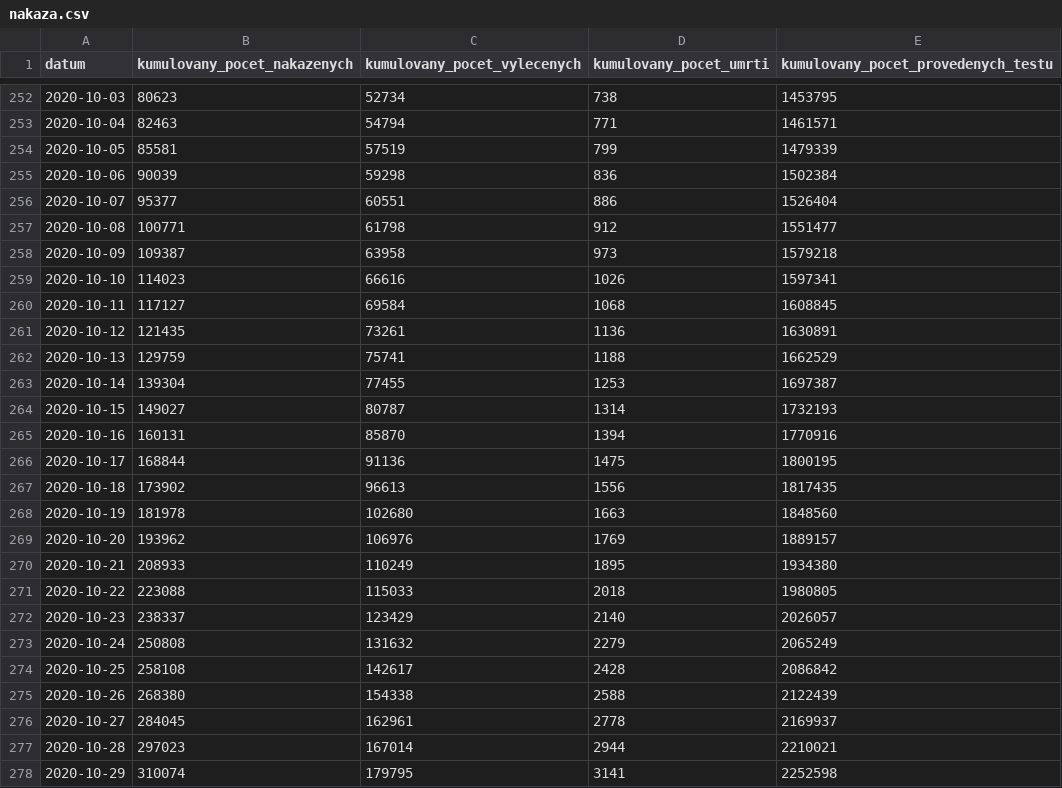
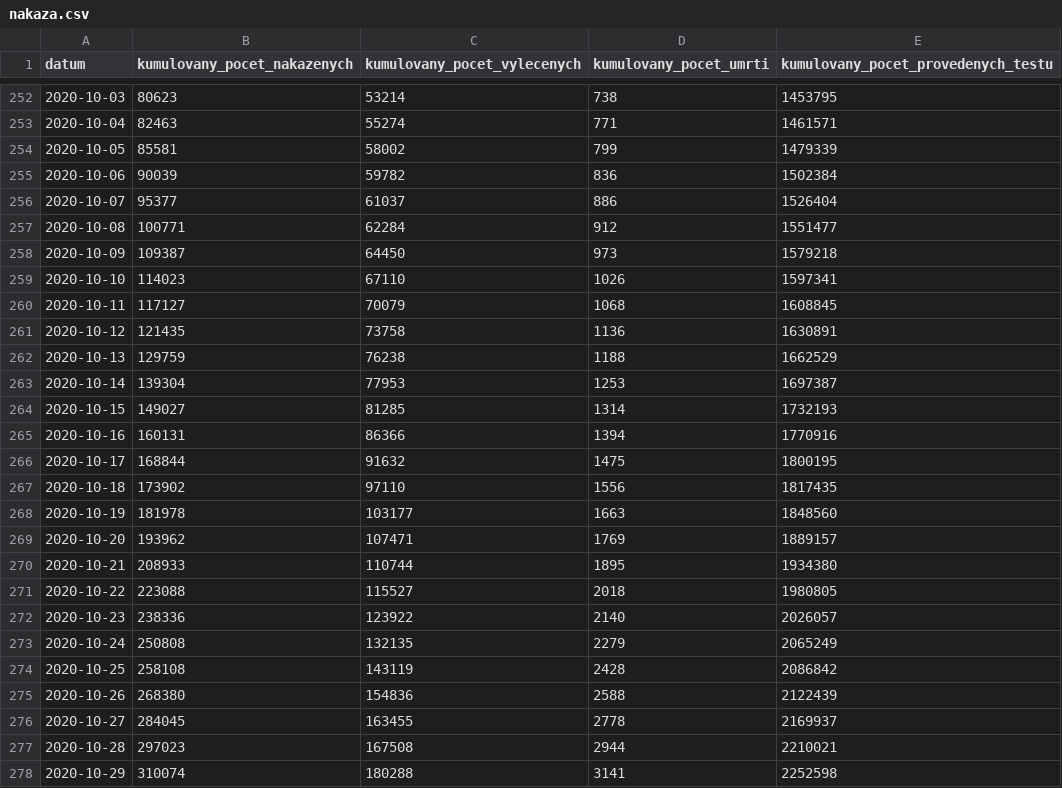
Before and after one commit to ondrejtichy07/covid19-Czechia, a CSV file: data/nakaza.csv, drawn as a sheet; only a part is shown, gaps mark what is left out; the diff covers the shown part only.

```diff
--- a/data/nakaza.csv
+++ b/data/nakaza.csv
@@ -252,27 +252,27 @@
-2020-10-03,80623,52734,738,1453795
-2020-10-04,82463,54794,771,1461571
-2020-10-05,85581,57519,799,1479339
-2020-10-06,90039,59298,836,1502384
-2020-10-07,95377,60551,886,1526404
-2020-10-08,100771,61798,912,1551477
-2020-10-09,109387,63958,973,1579218
-2020-10-10,114023,66616,1026,1597341
-2020-10-11,117127,69584,1068,1608845
-2020-10-12,121435,73261,1136,1630891
-2020-10-13,129759,75741,1188,1662529
-2020-10-14,139304,77455,1253,1697387
-2020-10-15,149027,80787,1314,1732193
-2020-10-16,160131,85870,1394,1770916
-2020-10-17,168844,91136,1475,1800195
-2020-10-18,173902,96613,1556,1817435
-2020-10-19,181978,102680,1663,1848560
-2020-10-20,193962,106976,1769,1889157
-2020-10-21,208933,110249,1895,1934380
-2020-10-22,223088,115033,2018,1980805
-2020-10-23,238337,123429,2140,2026057
-2020-10-24,250808,131632,2279,2065249
-2020-10-25,258108,142617,2428,2086842
-2020-10-26,268380,154338,2588,2122439
-2020-10-27,284045,162961,2778,2169937
-2020-10-28,297023,167014,2944,2210021
-2020-10-29,310074,179795,3141,2252598
+2020-10-03,80623,53214,738,1453795
+2020-10-04,82463,55274,771,1461571
+2020-10-05,85581,58002,799,1479339
+2020-10-06,90039,59782,836,1502384
+2020-10-07,95377,61037,886,1526404
+2020-10-08,100771,62284,912,1551477
+2020-10-09,109387,64450,973,1579218
+2020-10-10,114023,67110,1026,1597341
+2020-10-11,117127,70079,1068,1608845
+2020-10-12,121435,73758,1136,1630891
+2020-10-13,129759,76238,1188,1662529
+2020-10-14,139304,77953,1253,1697387
+2020-10-15,149027,81285,1314,1732193
+2020-10-16,160131,86366,1394,1770916
+2020-10-17,168844,91632,1475,1800195
+2020-10-18,173902,97110,1556,1817435
+2020-10-19,181978,103177,1663,1848560
+2020-10-20,193962,107471,1769,1889157
+2020-10-21,208933,110744,1895,1934380
+2020-10-22,223088,115527,2018,1980805
+2020-10-23,238336,123922,2140,2026057
+2020-10-24,250808,132135,2279,2065249
+2020-10-25,258108,143119,2428,2086842
+2020-10-26,268380,154836,2588,2122439
+2020-10-27,284045,163455,2778,2169937
+2020-10-28,297023,167508,2944,2210021
+2020-10-29,310074,180288,3141,2252598
```
Also changed, not shown: 1 added row and 86 edited cells elsewhere in this file, data/testy.csv, 2 other files.
